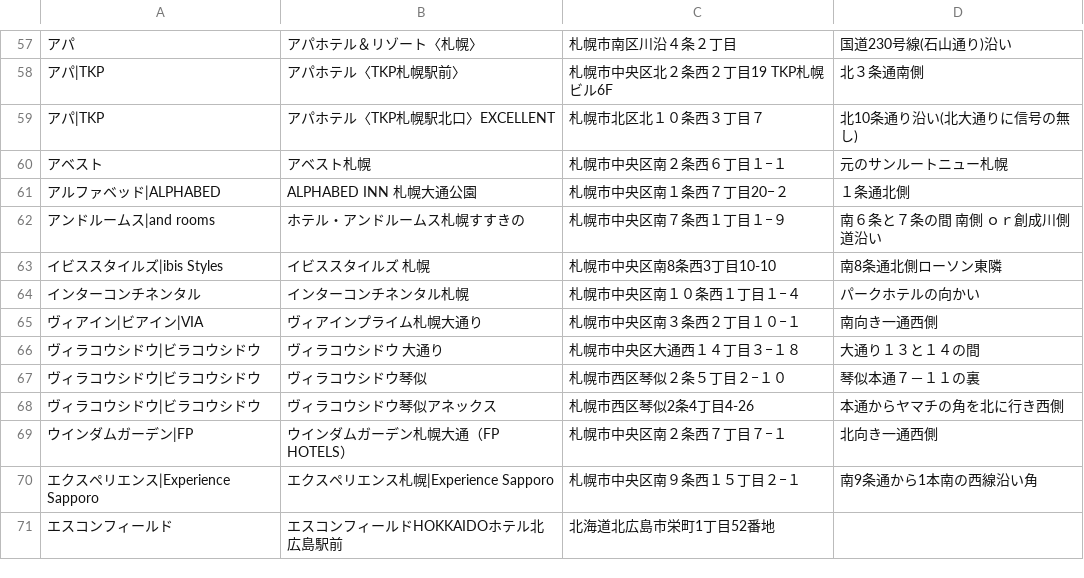
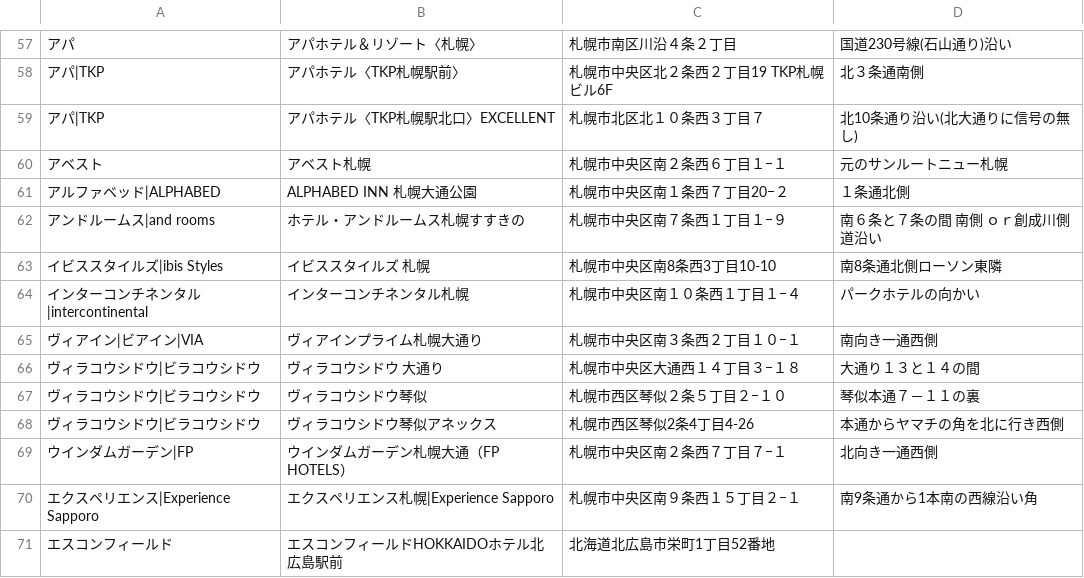
Before and after one commit to mjmu-web/sapporo_hotel_list, a CSV file: data/hotels.csv, drawn as a sheet; only a part is shown, gaps mark what is left out; the diff names each change by its address in the sheet, - before the commit and + after, or states it on an @@ line.

Commit message:
Update hotel from admin panel

```diff
--- a/data/hotels.csv
+++ b/data/hotels.csv
-A64: インターコンチネンタル
+A64: インターコンチネンタル|intercontinental
```
